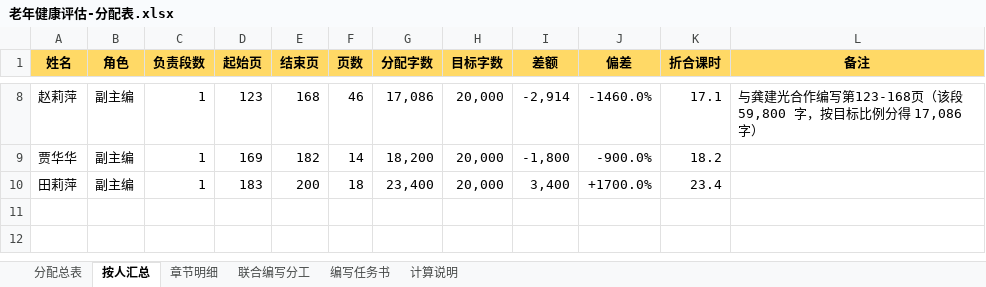
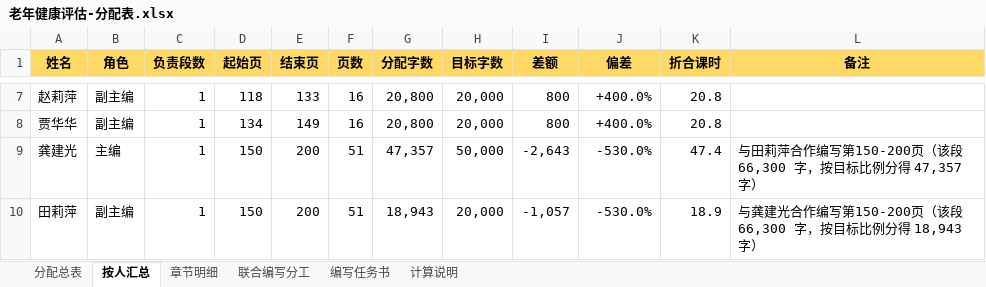
Before and after one commit to ChatYU12/wordcount-allocation, an Excel workbook: data/老年健康评估-分配表.xlsx, sheet 按人汇总, drawn as a sheet; only a part is shown, gaps mark what is left out; values as stored, in another font and other column widths than the file's, no borders; addresses are those after the commit; the diff covers the shown part only; the diff names each change by its address in the sheet, - before the commit and + after, or states it on an @@ line.

```diff
--- a/data/老年健康评估-分配表.xlsx (sheet 按人汇总)
+++ b/data/老年健康评估-分配表.xlsx (sheet 按人汇总)
-D7 (起始页): 123
+D7 (起始页): 118
-E7 (结束页): 168
+E7 (结束页): 133
-F7 (页数): 46
+F7 (页数): 16
-G7 (分配字数): 17,086
+G7 (分配字数): 20,800
-I7 (差额): -2,914
+I7 (差额): 800
-J7 (偏差): -1460.0%
+J7 (偏差): +400.0%
-K7 (折合课时): 17.1
+K7 (折合课时): 20.8
-L7 (备注): 与龚建光合作编写第123-168页（该段 59,800 字，按目标比例分得 17,086 字）
+L7 (备注): (empty)
-D8 (起始页): 169
+D8 (起始页): 134
-E8 (结束页): 182
+E8 (结束页): 149
-F8 (页数): 14
+F8 (页数): 16
-G8 (分配字数): 18,200
+G8 (分配字数): 20,800
-I8 (差额): -1,800
+I8 (差额): 800
-J8 (偏差): -900.0%
+J8 (偏差): +400.0%
-K8 (折合课时): 18.2
+K8 (折合课时): 20.8
+row 9: 龚建光 | 主编 | 1 | 150 | 200 | 51 | 47,357 | 50,000 | -2,643 | -530.0% | 47.4 | 与田莉萍合作编写第150-200页（该段 66,300 字，按目标比例分得 47,357 字）
-D10 (起始页): 183
+D10 (起始页): 150
-F10 (页数): 18
+F10 (页数): 51
-G10 (分配字数): 23,400
+G10 (分配字数): 18,943
-I10 (差额): 3,400
+I10 (差额): -1,057
-J10 (偏差): +1700.0%
+J10 (偏差): -530.0%
-K10 (折合课时): 23.4
+K10 (折合课时): 18.9
-L10 (备注): (empty)
+L10 (备注): 与龚建光合作编写第150-200页（该段 66,300 字，按目标比例分得 18,943 字）
```
Also changed, not shown: 1 removed row and 28 edited cells elsewhere in this sheet, sheet 分配总表, sheet 联合编写分工, sheet 编写任务书, sheet 章节明细, sheet 计算说明, 4 other files.
